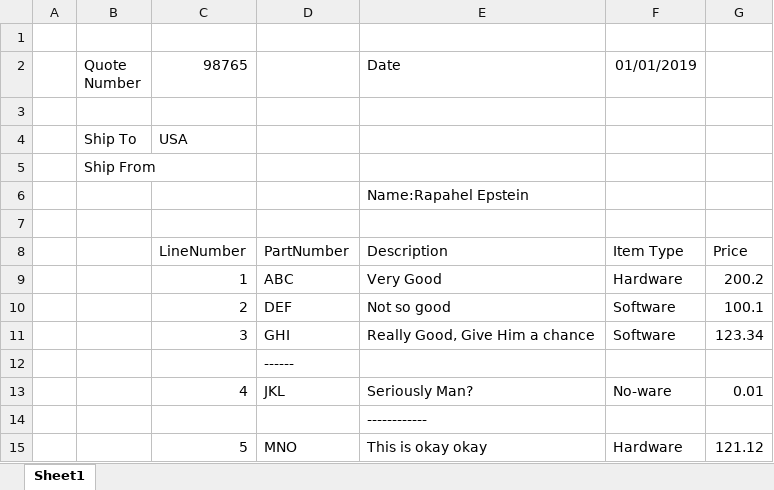
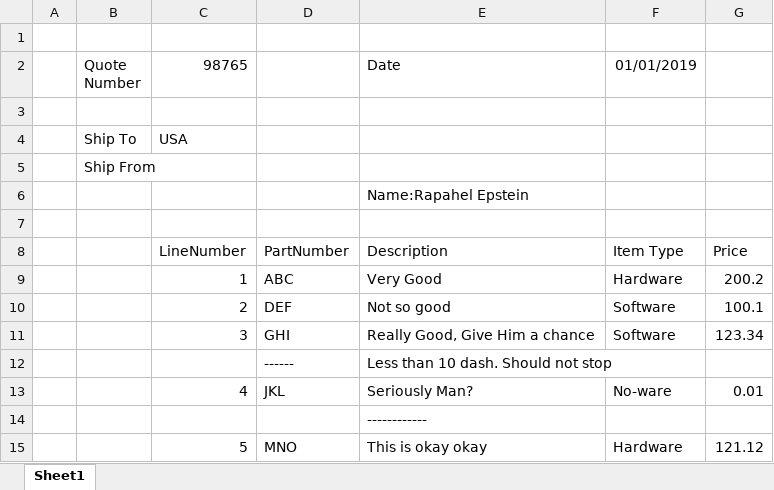
Before and after one commit to abhishekmadhu/assignment-excel-parser, an Excel workbook: ToParse_Python.xlsx, sheet Sheet1, drawn as a sheet; values as stored, in another font and other column widths than the file's, no borders; the diff names each change by its address in the sheet, - before the commit and + after, or states it on an @@ line.

```diff
--- a/ToParse_Python.xlsx (sheet Sheet1)
+++ b/ToParse_Python.xlsx (sheet Sheet1)
-E12 (Date): (empty)
+E12 (Date): Less than 10 dash. Should not stop
```
Also changed, not shown: 1 other file.
